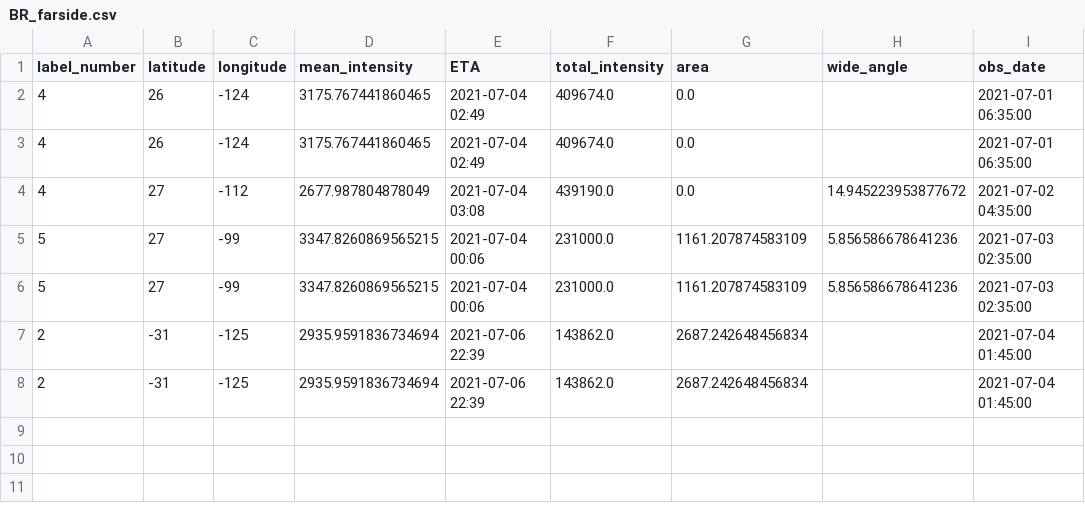
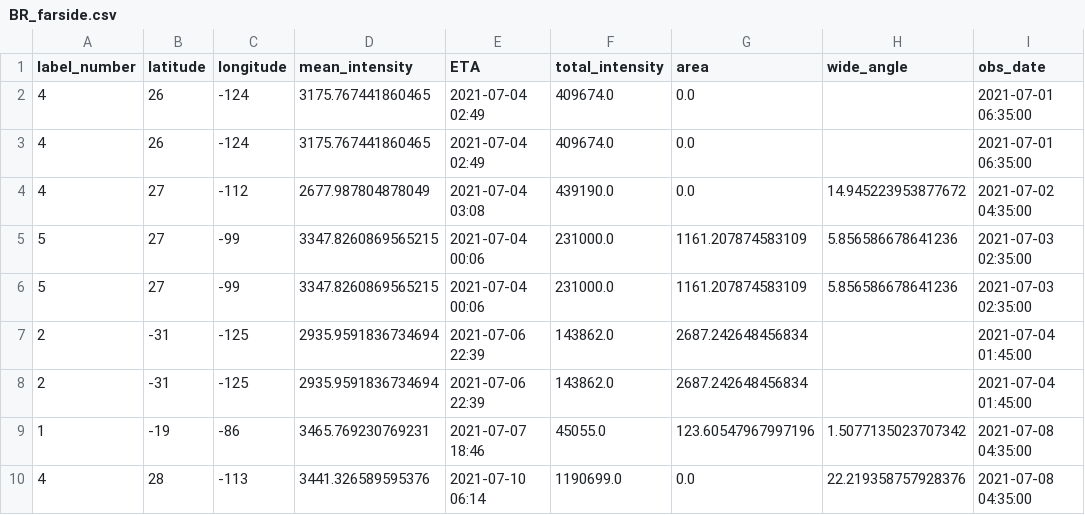
Before and after one commit to mzamzam/mzamzam.github.io, a CSV file: BR_farside.csv, drawn as a sheet; the diff names each change by its address in the sheet, - before the commit and + after, or states it on an @@ line.

```diff
--- a/BR_farside.csv
+++ b/BR_farside.csv
+row 9: 1 | -19 | -86 | 3465.769230769231 | 2021-07-07 18:46 | 45055.0 | 123.60547967997196 | 1.5077135023707342 | 2021-07-08 04:35:00
+row 10: 4 | 28 | -113 | 3441.326589595376 | 2021-07-10 06:14 | 1190699.0 | 0.0 | 22.219358757928376 | 2021-07-08 04:35:00
```
Also changed, not shown: GCHarea.csv, 9 other files.
